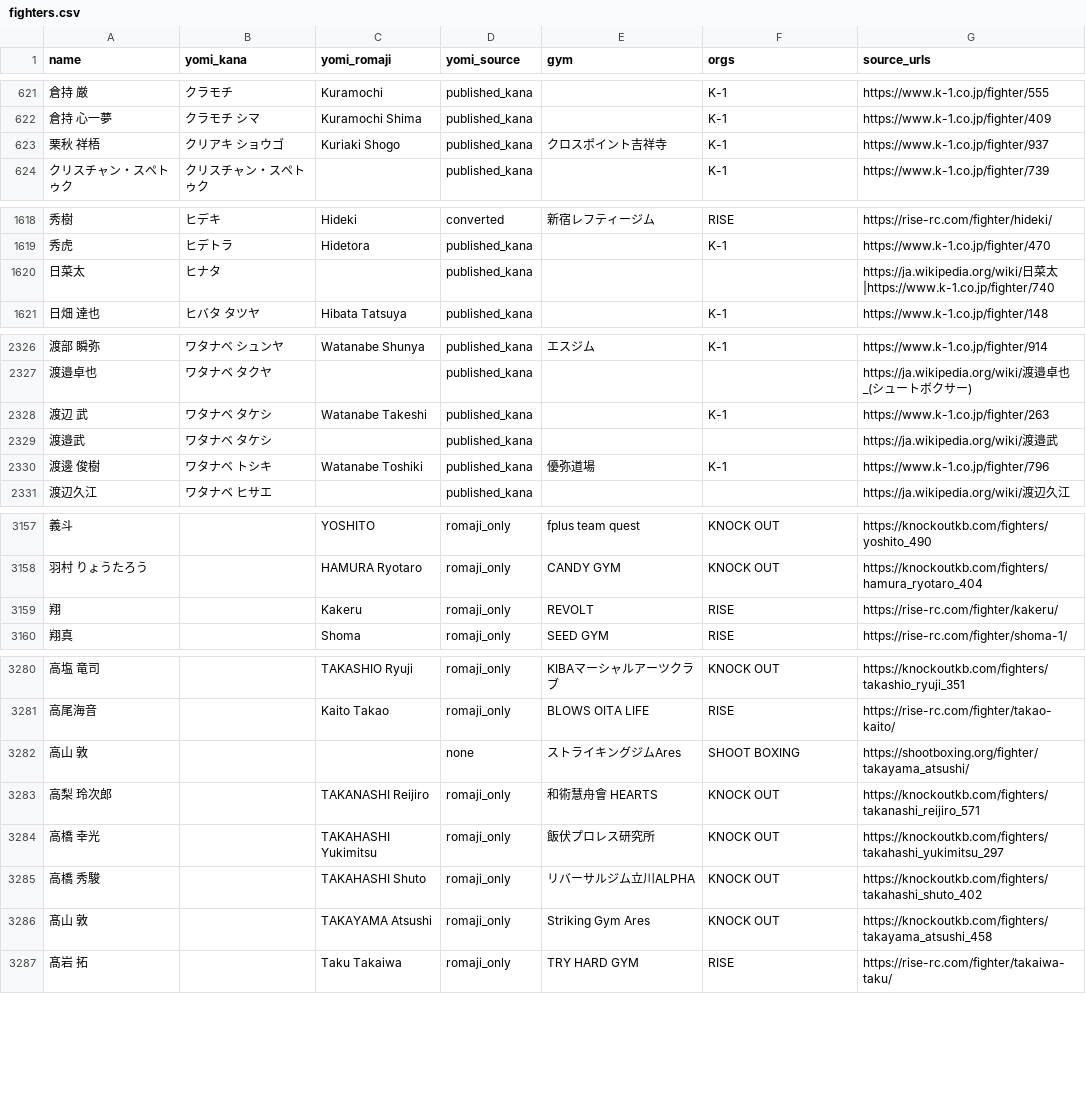
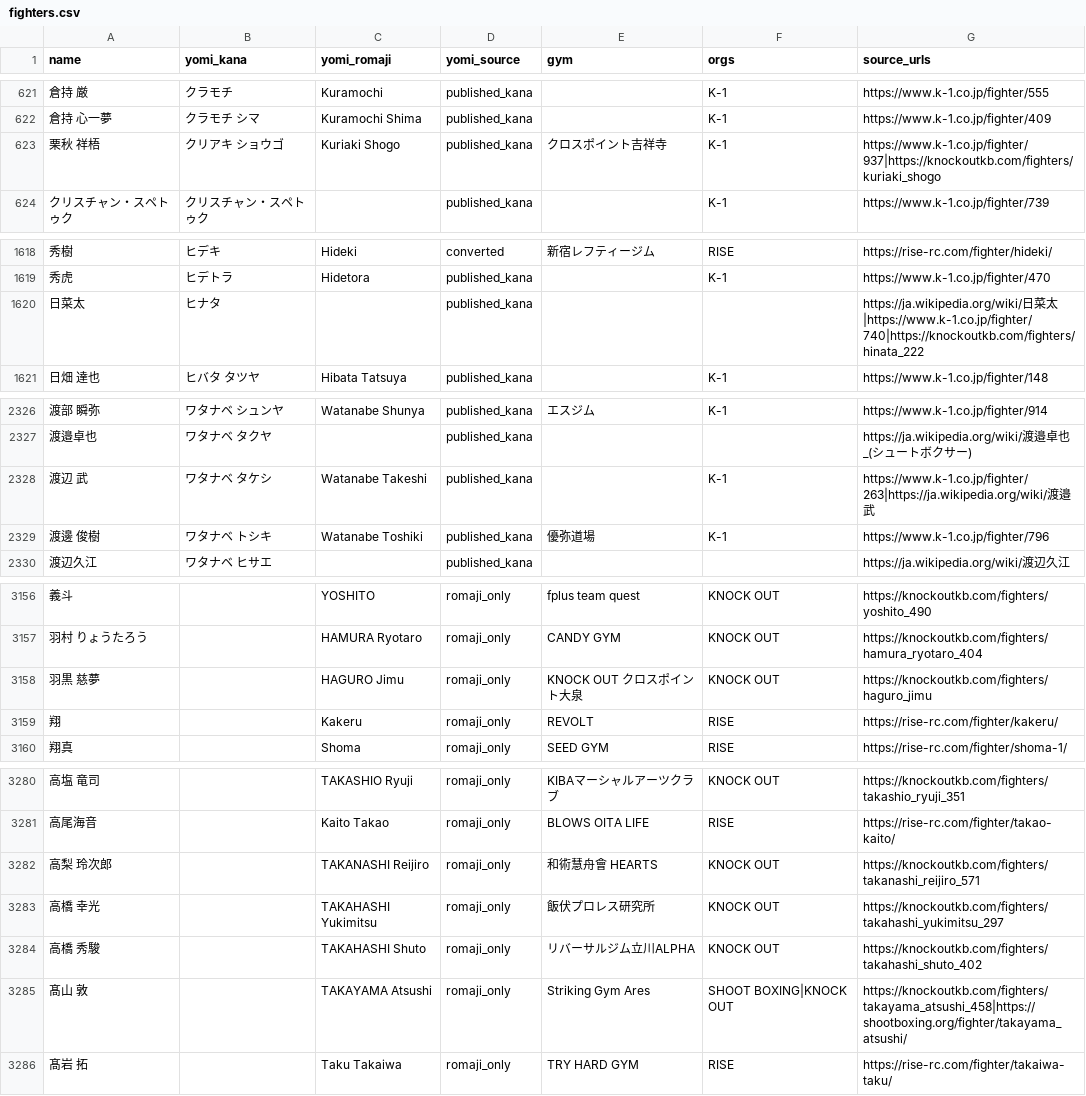
Before and after one commit to mnews-mma/mnews, a CSV file: data/kick/fighters.csv, drawn as a sheet; only a part is shown, gaps mark what is left out; removed rows and columns are numbered as before the commit, all else as after; the diff covers the shown part only; the diff names each change by its address in the sheet, - before the commit and + after, or states it on an @@ line.

Commit message:
feat: /kick KNOCK OUT悉皆回収・旧字体2組統合・ONE再照合を反映
データ側(立ち技/)確定17ファイルをmd5照合のうえ取り込み。
名簿3,316→3,315人(KNOCK OUT新規+1、旧字体統合で-2)、
戦績19,798→20,238件(+440、内訳はPR本文参照)。

所属表示にデータ取得時点を明記(ジム移籍による陳腐化の注記)。
birthdateはfighters.json側で保持のみ、画面表示には使わない。

```diff
--- a/data/kick/fighters.csv
+++ b/data/kick/fighters.csv
-G623 (source_urls): https://www.k-1.co.jp/fighter/937
+G623 (source_urls): https://www.k-1.co.jp/fighter/937|https://knockoutkb.com/fighters/kuriaki_shogo
-G1620 (source_urls): …菜太|https://www.k-1.co.jp/fighter/740
+G1620 (source_urls): …菜太|https://www.k-1.co.jp/fighter/740|https://knockoutkb.com/fighters/hinata_222
-G2328 (source_urls): https://www.k-1.co.jp/fighter/263
+G2328 (source_urls): https://www.k-1.co.jp/fighter/263|https://ja.wikipedia.org/wiki/渡邉武
-row 2329: 渡邉武 | ワタナベ タケシ |  | published_kana |  |  | https://ja.wikipedia.org/wiki/渡邉武
+row 3158: 羽黒 慈夢 |  | HAGURO Jimu | romaji_only | KNOCK OUT クロスポイント大泉 | KNOCK OUT | https://knockoutkb.com/fighters/haguro_jimu
-row 3282: 高山 敦 |  |  | none | ストライキングジムAres | SHOOT BOXING | https://shootboxing.org/fighter/takayama_atsushi/
-F3285 (orgs): KNOCK OUT
+F3285 (orgs): SHOOT BOXING|KNOCK OUT
-G3285 (source_urls): https://knockoutkb.com/fighters/takayama_atsushi_458
+G3285 (source_urls): https://knockoutkb.com/fighters/takayama_atsushi_458|https://shootboxing.org/fighter/takayama_atsushi/
```
Also changed, not shown: 6 edited cells elsewhere in this file, 13 other files.
